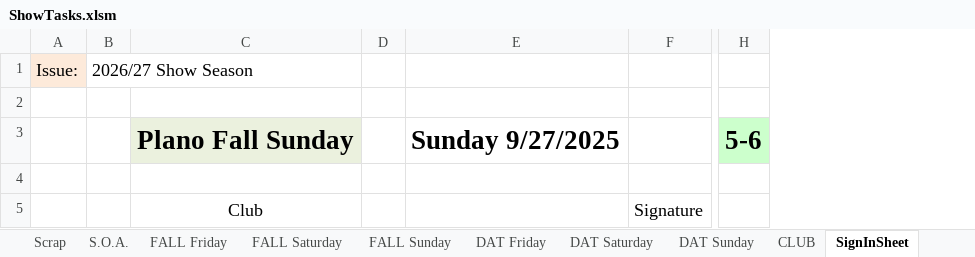
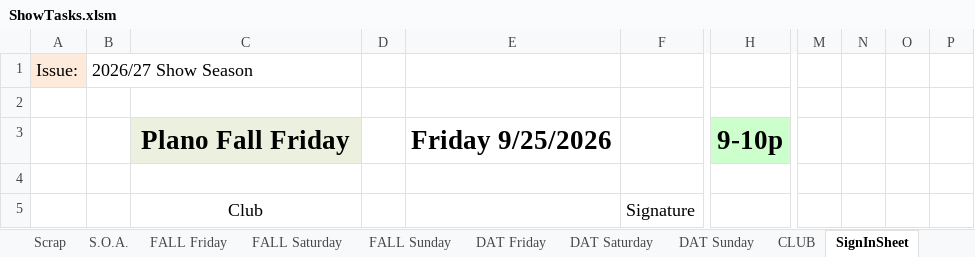
Before and after one commit to McLae/dfwtrainshows, an Excel workbook: ShowTasks.xlsm, sheet SignInSheet, drawn as a sheet; only a part is shown, gaps mark what is left out; values as stored, in another font and other column widths than the file's, no borders; charts and pictures not drawn; removed rows and columns are numbered as before the commit, all else as after; the diff names each change by its address in the sheet, - before the commit and + after, or states it on an @@ line.

Commit message:
Prepare for fall show red book

```diff
--- a/ShowTasks.xlsm (sheet SignInSheet)
+++ b/ShowTasks.xlsm (sheet SignInSheet)
-column E, row 3: Sunday 9/27/2025
+column E, row 3: Friday 9/25/2026
-column H, row 3: 5-6
+column H, row 3: 9-10p
+column M, empty
+column N, empty
+column O, empty
+column P, empty
-C3: Plano Fall Sunday
+C3: Plano Fall Friday
```
Also changed, not shown: sheet Summaries, sheet FALL Sunday, sheet Scrap, sheet FALL Friday, sheet FALL Saturday, sheet Participants, hidden cells, charts or pictures, 2 other files.
